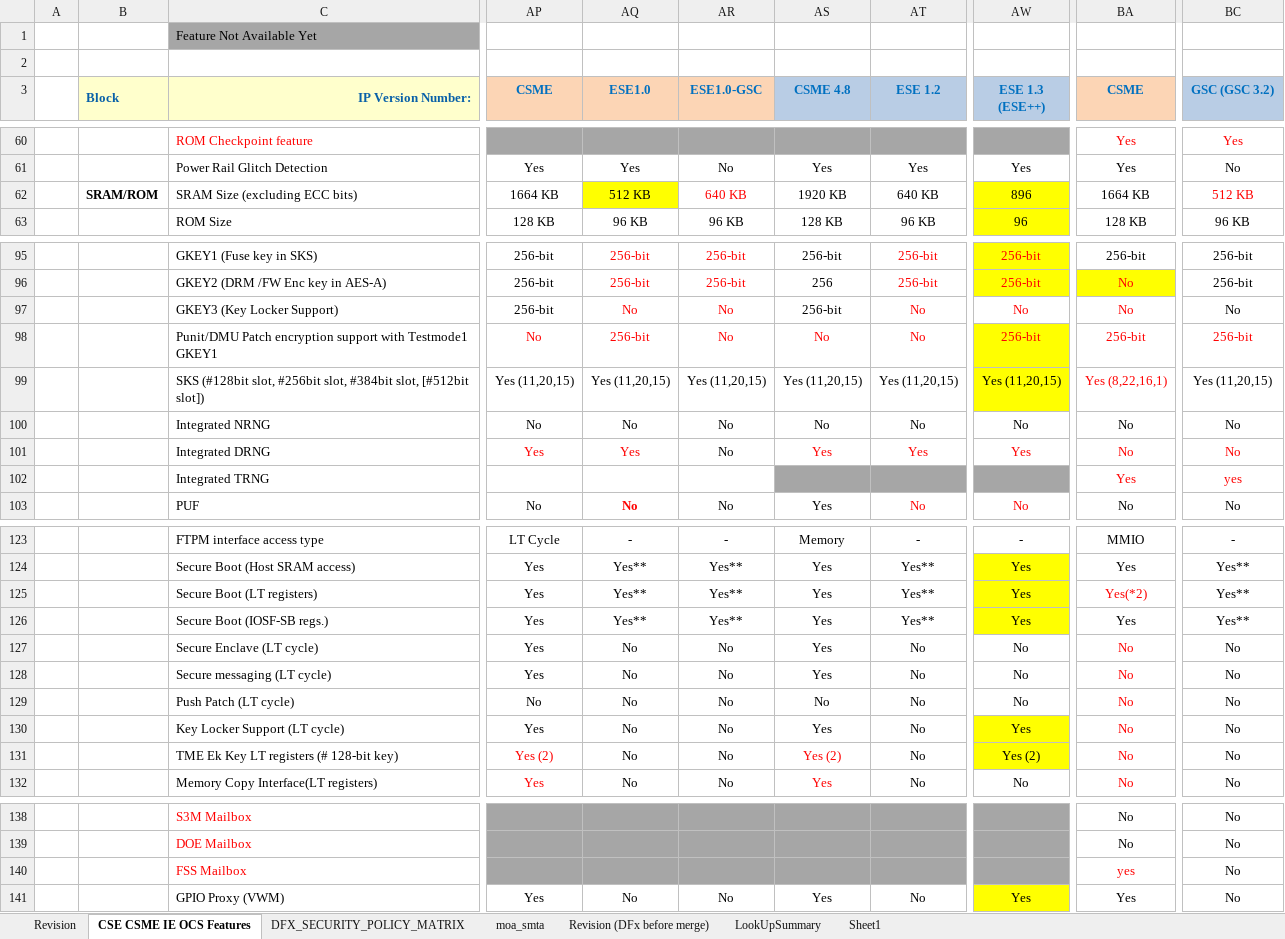
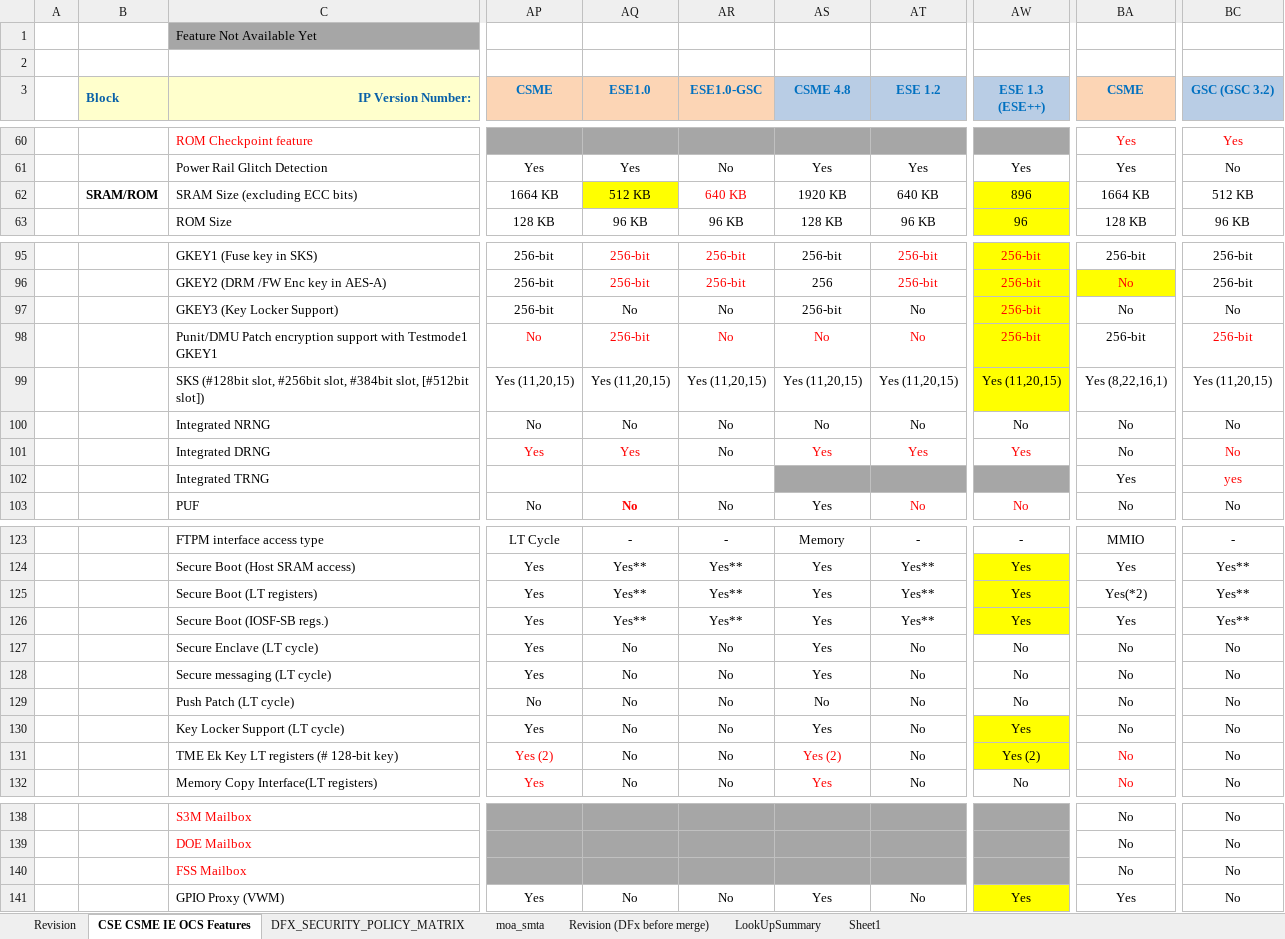
Before and after one commit to jason-ytsao/exp_submodule, an Excel workbook: ArchSpecs/Working/CSME IE OCS Hardware Architecture Features Per Project.xlsx, sheet CSE CSME IE OCS Features, drawn as a sheet; only a part is shown, gaps mark what is left out; values as stored, in another font and other column widths than the file's, no borders; the diff covers the shown part only; the diff names each change by its address in the sheet, - before the commit and + after, or states it on an @@ line.

Commit message:
#175 PCR#22013028266 [MTL-S][ESE++][SUN] missed OCS feature config change for GKey3 to support Key Locker  - change "GKEY3 (Key Locker Support)" config from No to 256-bit Added DFX Configuration for MTP-PCH-S CSME and ESE, MTL-SOC-S ESE++
[git-p4: depot-paths = "//depot/projects/coe/CSME/": change = 798487]

```diff
--- a/ArchSpecs/Working/CSME IE OCS Hardware Architecture Features Per Project.xlsx (sheet CSE CSME IE OCS Features)
+++ b/ArchSpecs/Working/CSME IE OCS Hardware Architecture Features Per Project.xlsx (sheet CSE CSME IE OCS Features)
-BC62 text colour: #FF0000
+BC62 text colour: black
-AQ97:AR97 text colour: #FF0000
+AQ97:AR97 text colour: black
-AT97 text colour: #FF0000
+AT97 text colour: black
-AW97 (ESE 1.3 (ESE++)): No
+AW97 (ESE 1.3 (ESE++)): 256-bit
-AW97 fill: none
+AW97 fill: #FFFF00
-BA97:BA99 text colour: #FF0000
+BA97:BA99 text colour: black
-BA101:BA102 text colour: #FF0000
+BA101:BA102 text colour: black
-BA125 text colour: #FF0000
+BA125 text colour: black
-BA127:BA130 text colour: #FF0000
+BA127:BA130 text colour: black
-BA140 (CSME): yes
+BA140 (CSME): No
-BA140 text colour: #FF0000
+BA140 text colour: black
```
Also changed, not shown: cell formats elsewhere in this sheet, sheet DFX_SECURITY_POLICY_MATRIX, sheet Revision, charts or pictures.
